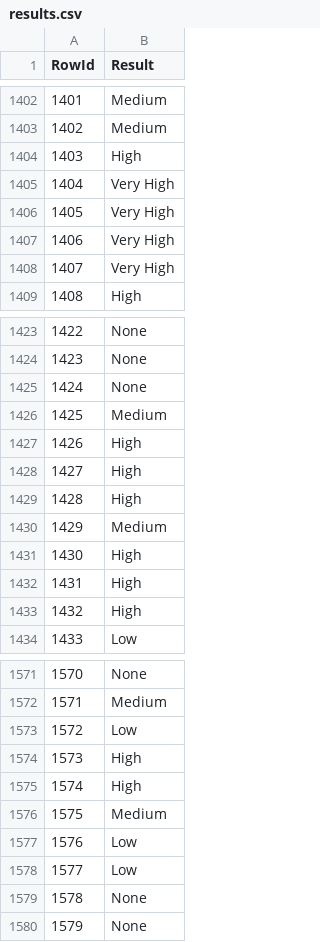
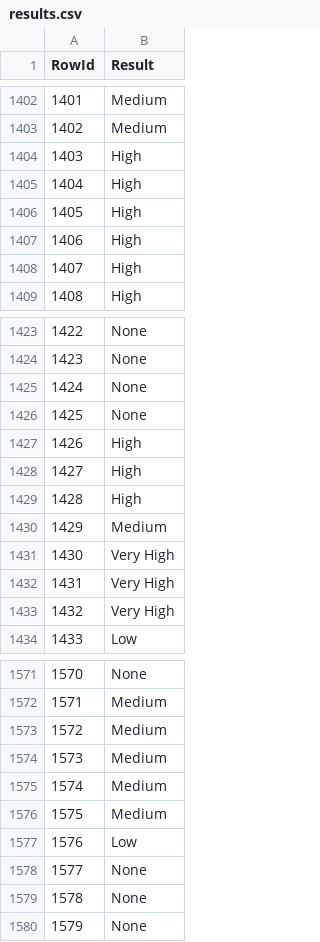
Before and after one commit to orlandopalmeira/Trabalho-DAA-2023-2024, a CSV file: Tarefa_2/results.csv, drawn as a sheet; only a part is shown, gaps mark what is left out; the diff covers the shown part only.

```diff
--- a/Tarefa_2/results.csv
+++ b/Tarefa_2/results.csv
@@ -1404,6 +1404,6 @@ RowId,Result
 1403,High
-1404,Very High
-1405,Very High
-1406,Very High
-1407,Very High
+1404,High
+1405,High
+1406,High
+1407,High
 1408,High
@@ -1425,3 +1425,3 @@ RowId,Result
 1424,None
-1425,Medium
+1425,None
 1426,High
@@ -1430,5 +1430,5 @@ RowId,Result
 1429,Medium
-1430,High
-1431,High
-1432,High
+1430,Very High
+1431,Very High
+1432,Very High
 1433,Low
@@ -1572,8 +1572,8 @@ RowId,Result
 1571,Medium
-1572,Low
-1573,High
-1574,High
+1572,Medium
+1573,Medium
+1574,Medium
 1575,Medium
 1576,Low
-1577,Low
+1577,None
 1578,None
```
Also changed, not shown: 128 edited cells elsewhere in this file, 1 other file.
